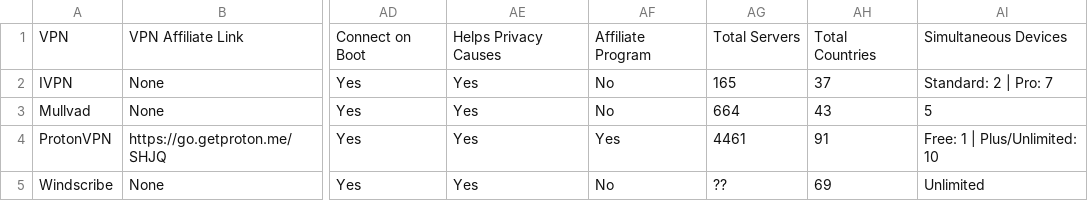
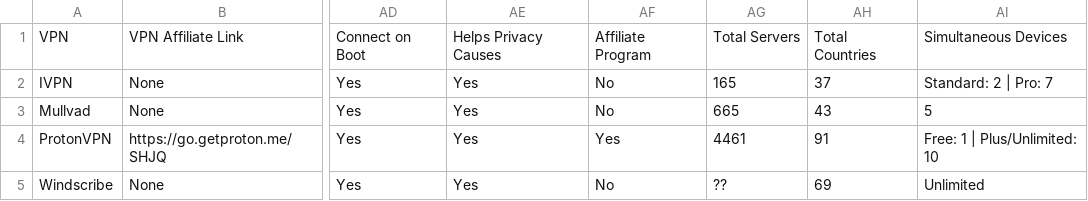
Before and after one commit to techlore/website, a CSV file: assets/vpn/VPNchart.csv, drawn as a sheet; only a part is shown, gaps mark what is left out; the diff names each change by its address in the sheet, - before the commit and + after, or states it on an @@ line.

Commit message:
Update VPNchart.csv
- [Mullvad] Update Total Servers.

```diff
--- a/assets/vpn/VPNchart.csv
+++ b/assets/vpn/VPNchart.csv
-AG3: 664
+AG3: 665
```
